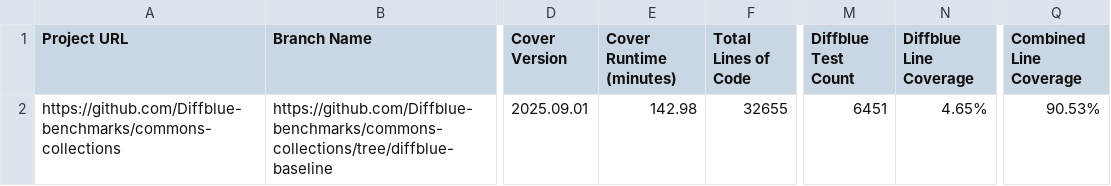
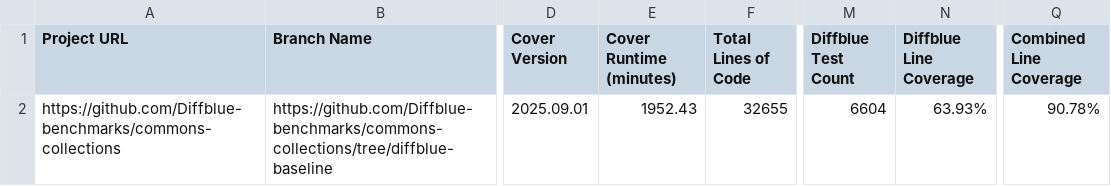
Before and after one commit to Diffblue-benchmarks/commons-collections, a CSV file: diffblue-pov-results.csv, drawn as a sheet; only a part is shown, gaps mark what is left out; the diff names each change by its address in the sheet, - before the commit and + after, or states it on an @@ line.

Commit message:
PoV Tests from Diffblue Cover 2025.09.01

```diff
--- a/diffblue-pov-results.csv
+++ b/diffblue-pov-results.csv
-E2 (Cover Runtime (minutes)): 142.98
+E2 (Cover Runtime (minutes)): 1952.43
-M2 (Diffblue Test Count): 6451
+M2 (Diffblue Test Count): 6604
-N2 (Diffblue Line Coverage): 4.65%
+N2 (Diffblue Line Coverage): 63.93%
-Q2 (Combined Line Coverage): 90.53%
+Q2 (Combined Line Coverage): 90.78%
```
Also changed, not shown: 17 other files.
